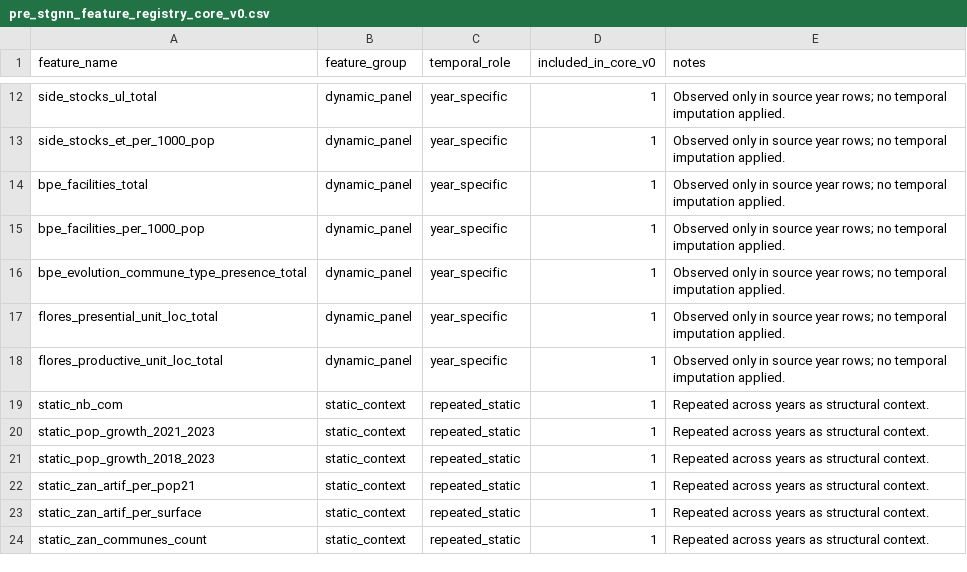
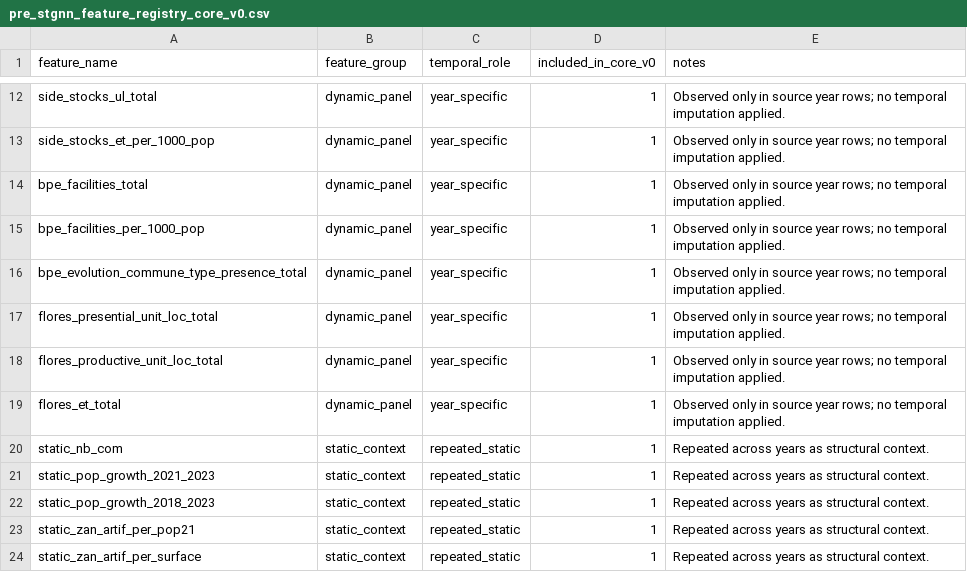
Before and after one commit to Jpmartinslag/neural-temporal-relational-model, a CSV file: metadata/pre_stgnn_feature_registry_core_v0.csv, drawn as a sheet; only a part is shown, gaps mark what is left out; the shorter side is filled out with more unchanged rows.

```diff
--- a/metadata/pre_stgnn_feature_registry_core_v0.csv
+++ b/metadata/pre_stgnn_feature_registry_core_v0.csv
@@ -18,2 +18,3 @@ flores_presential_unit_loc_total,dynamic_panel,year_specific,1,Observed only in
 flores_productive_unit_loc_total,dynamic_panel,year_specific,1,Observed only in source year rows; no temporal imputation applied.
+flores_et_total,dynamic_panel,year_specific,1,Observed only in source year rows; no temporal imputation applied.
 static_nb_com,static_context,repeated_static,1,Repeated across years as structural context.
```
Also changed, not shown: data/processed/pre_stgnn_feature_masks_core_v0.csv, metadata/feature_selection_audit_core_v0.csv, 24 other files.
